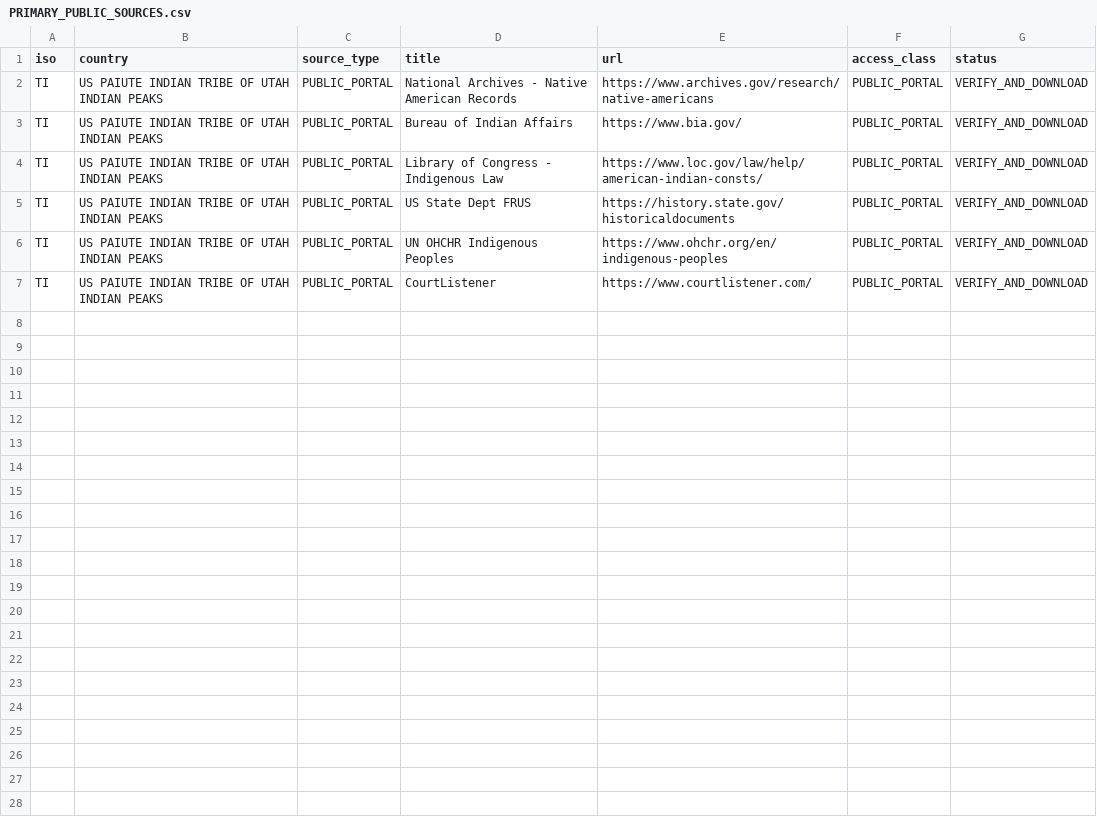
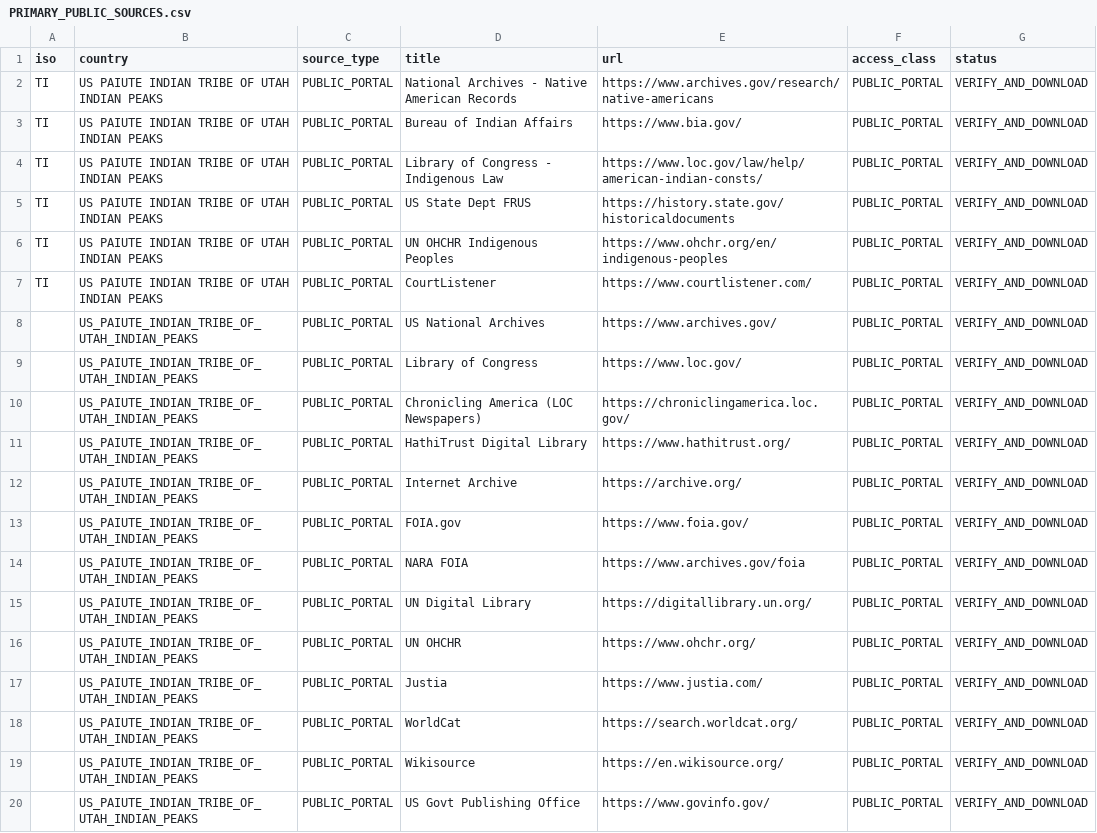
Before and after one commit to GlobalRestitutionAlliance/turtle-island-us-paiute-indian-tribe-of-utah-indian-peaks-master-litigation, a CSV file: 03_Evidentiary_Exhibits/PRIMARY_PUBLIC_SOURCES.csv, drawn as a sheet.

Commit message:
Expand primary public source registries (Batch 2)

```diff
--- a/03_Evidentiary_Exhibits/PRIMARY_PUBLIC_SOURCES.csv
+++ b/03_Evidentiary_Exhibits/PRIMARY_PUBLIC_SOURCES.csv
@@ -7 +7,14 @@ TI,US PAIUTE INDIAN TRIBE OF UTAH INDIAN PEAKS,PUBLIC_PORTAL,UN OHCHR Indigenous
 TI,US PAIUTE INDIAN TRIBE OF UTAH INDIAN PEAKS,PUBLIC_PORTAL,CourtListener,https://www.courtlistener.com/,PUBLIC_PORTAL,VERIFY_AND_DOWNLOAD
+,US_PAIUTE_INDIAN_TRIBE_OF_UTAH_INDIAN_PEAKS,PUBLIC_PORTAL,US National Archives,https://www.archives.gov/,PUBLIC_PORTAL,VERIFY_AND_DOWNLOAD
+,US_PAIUTE_INDIAN_TRIBE_OF_UTAH_INDIAN_PEAKS,PUBLIC_PORTAL,Library of Congress,https://www.loc.gov/,PUBLIC_PORTAL,VERIFY_AND_DOWNLOAD
+,US_PAIUTE_INDIAN_TRIBE_OF_UTAH_INDIAN_PEAKS,PUBLIC_PORTAL,Chronicling America (LOC Newspapers),https://chroniclingamerica.loc.gov/,PUBLIC_PORTAL,VERIFY_AND_DOWNLOAD
+,US_PAIUTE_INDIAN_TRIBE_OF_UTAH_INDIAN_PEAKS,PUBLIC_PORTAL,HathiTrust Digital Library,https://www.hathitrust.org/,PUBLIC_PORTAL,VERIFY_AND_DOWNLOAD
+,US_PAIUTE_INDIAN_TRIBE_OF_UTAH_INDIAN_PEAKS,PUBLIC_PORTAL,Internet Archive,https://archive.org/,PUBLIC_PORTAL,VERIFY_AND_DOWNLOAD
+,US_PAIUTE_INDIAN_TRIBE_OF_UTAH_INDIAN_PEAKS,PUBLIC_PORTAL,FOIA.gov,https://www.foia.gov/,PUBLIC_PORTAL,VERIFY_AND_DOWNLOAD
+,US_PAIUTE_INDIAN_TRIBE_OF_UTAH_INDIAN_PEAKS,PUBLIC_PORTAL,NARA FOIA,https://www.archives.gov/foia,PUBLIC_PORTAL,VERIFY_AND_DOWNLOAD
+,US_PAIUTE_INDIAN_TRIBE_OF_UTAH_INDIAN_PEAKS,PUBLIC_PORTAL,UN Digital Library,https://digitallibrary.un.org/,PUBLIC_PORTAL,VERIFY_AND_DOWNLOAD
+,US_PAIUTE_INDIAN_TRIBE_OF_UTAH_INDIAN_PEAKS,PUBLIC_PORTAL,UN OHCHR,https://www.ohchr.org/,PUBLIC_PORTAL,VERIFY_AND_DOWNLOAD
+,US_PAIUTE_INDIAN_TRIBE_OF_UTAH_INDIAN_PEAKS,PUBLIC_PORTAL,Justia,https://www.justia.com/,PUBLIC_PORTAL,VERIFY_AND_DOWNLOAD
+,US_PAIUTE_INDIAN_TRIBE_OF_UTAH_INDIAN_PEAKS,PUBLIC_PORTAL,WorldCat,https://search.worldcat.org/,PUBLIC_PORTAL,VERIFY_AND_DOWNLOAD
+,US_PAIUTE_INDIAN_TRIBE_OF_UTAH_INDIAN_PEAKS,PUBLIC_PORTAL,Wikisource,https://en.wikisource.org/,PUBLIC_PORTAL,VERIFY_AND_DOWNLOAD
+,US_PAIUTE_INDIAN_TRIBE_OF_UTAH_INDIAN_PEAKS,PUBLIC_PORTAL,US Govt Publishing Office,https://www.govinfo.gov/,PUBLIC_PORTAL,VERIFY_AND_DOWNLOAD
```
Also changed, not shown: 2 other files.
